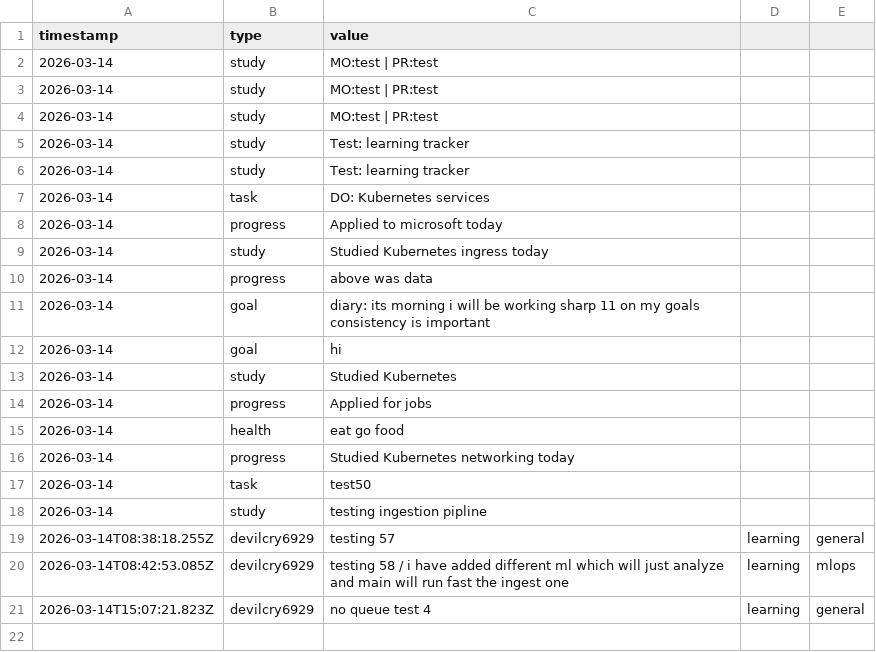
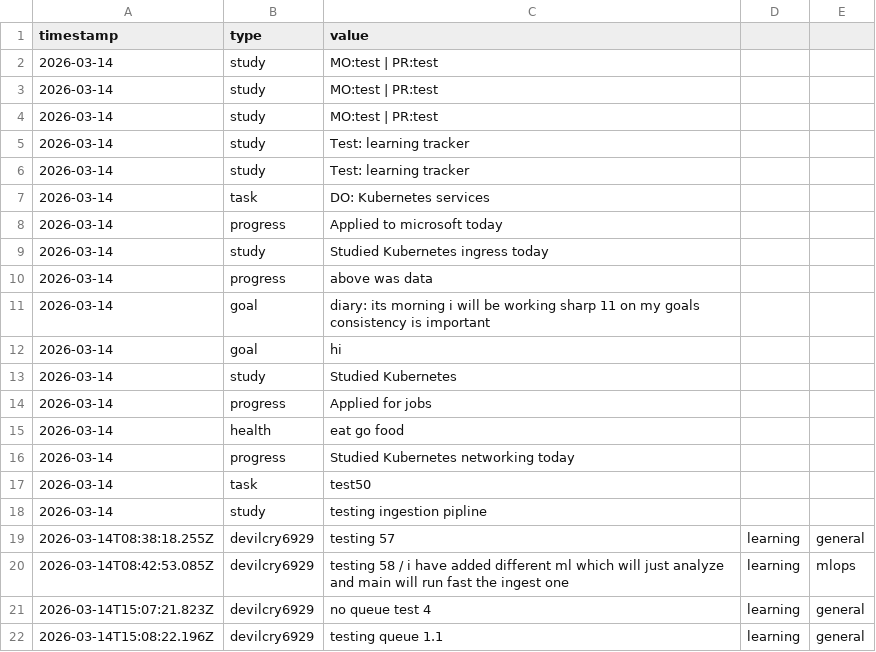
Before and after one commit to talpadeavi03/learning-bot, a CSV file: data/events.csv, drawn as a sheet.

```diff
--- a/data/events.csv
+++ b/data/events.csv
@@ -21 +21,2 @@ timestamp,type,value
 2026-03-14T15:07:21.823Z,devilcry6929,no queue test 4,learning,general
+2026-03-14T15:08:22.196Z,devilcry6929,testing queue 1.1,learning,general
```
Also changed, not shown: 1 other file.
